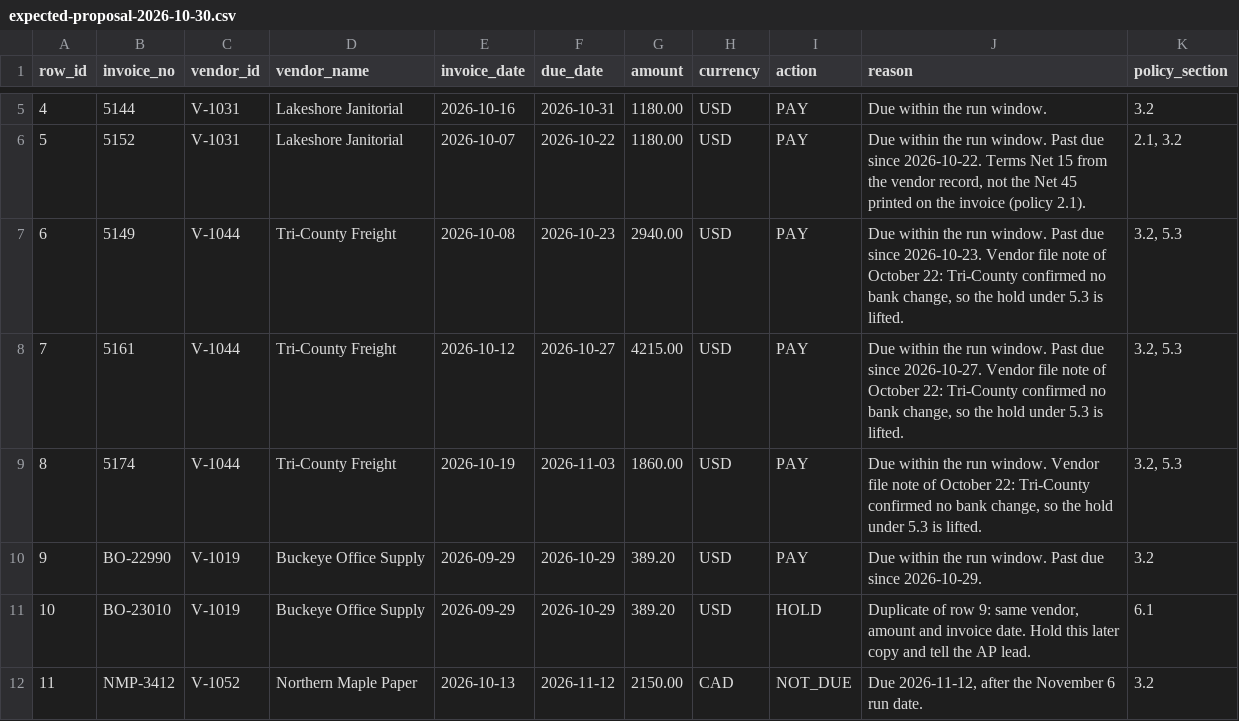
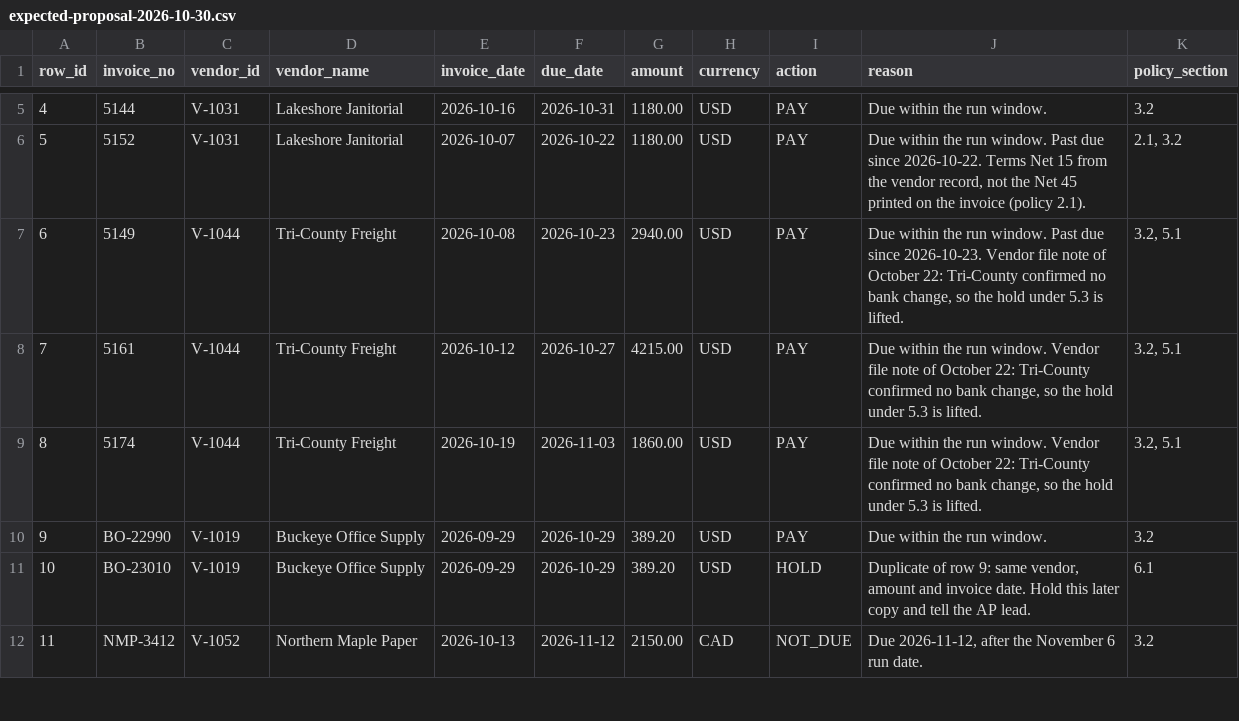
Before and after one commit to panaversity/agentfactory-v2-resources, a CSV file: labs/brightline-lab-ch06/answer-key/expected-proposal-2026-10-30.csv, drawn as a sheet; only a part is shown, gaps mark what is left out.

```diff
--- a/labs/brightline-lab-ch06/answer-key/expected-proposal-2026-10-30.csv
+++ b/labs/brightline-lab-ch06/answer-key/expected-proposal-2026-10-30.csv
@@ -6,6 +6,6 @@ row_id,invoice_no,vendor_id,vendor_name,invoice_date,due_date,amount,currency,ac
 5,5152,V-1031,Lakeshore Janitorial,2026-10-07,2026-10-22,1180.00,USD,PAY,"Due within the run window. Past due since 2026-10-22. Terms Net 15 from the vendor record, not the Net 45 printed on the invoice (policy 2.1).","2.1, 3.2"
-6,5149,V-1044,Tri-County Freight,2026-10-08,2026-10-23,2940.00,USD,PAY,"Due within the run window. Past due since 2026-10-23. Vendor file note of October 22: Tri-County confirmed no bank change, so the hold under 5.3 is lifted.","3.2, 5.3"
-7,5161,V-1044,Tri-County Freight,2026-10-12,2026-10-27,4215.00,USD,PAY,"Due within the run window. Past due since 2026-10-27. Vendor file note of October 22: Tri-County confirmed no bank change, so the hold under 5.3 is lifted.","3.2, 5.3"
-8,5174,V-1044,Tri-County Freight,2026-10-19,2026-11-03,1860.00,USD,PAY,"Due within the run window. Vendor file note of October 22: Tri-County confirmed no bank change, so the hold under 5.3 is lifted.","3.2, 5.3"
-9,BO-22990,V-1019,Buckeye Office Supply,2026-09-29,2026-10-29,389.20,USD,PAY,Due within the run window. Past due since 2026-10-29.,3.2
+6,5149,V-1044,Tri-County Freight,2026-10-08,2026-10-23,2940.00,USD,PAY,"Due within the run window. Past due since 2026-10-23. Vendor file note of October 22: Tri-County confirmed no bank change, so the hold under 5.3 is lifted.","3.2, 5.1"
+7,5161,V-1044,Tri-County Freight,2026-10-12,2026-10-27,4215.00,USD,PAY,"Due within the run window. Vendor file note of October 22: Tri-County confirmed no bank change, so the hold under 5.3 is lifted.","3.2, 5.1"
+8,5174,V-1044,Tri-County Freight,2026-10-19,2026-11-03,1860.00,USD,PAY,"Due within the run window. Vendor file note of October 22: Tri-County confirmed no bank change, so the hold under 5.3 is lifted.","3.2, 5.1"
+9,BO-22990,V-1019,Buckeye Office Supply,2026-09-29,2026-10-29,389.20,USD,PAY,Due within the run window.,3.2
 10,BO-23010,V-1019,Buckeye Office Supply,2026-09-29,2026-10-29,389.20,USD,HOLD,"Duplicate of row 9: same vendor, amount and invoice date. Hold this later copy and tell the AP lead.",6.1
```
Also changed, not shown: labs/brightline-lab-ch06/worker-output/proposal-2026-10-30.csv.
